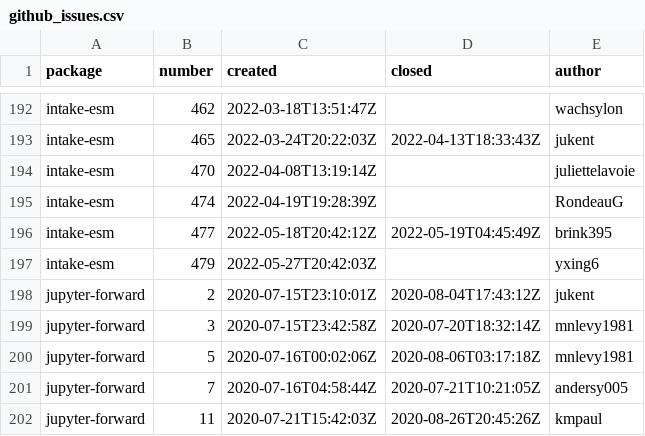
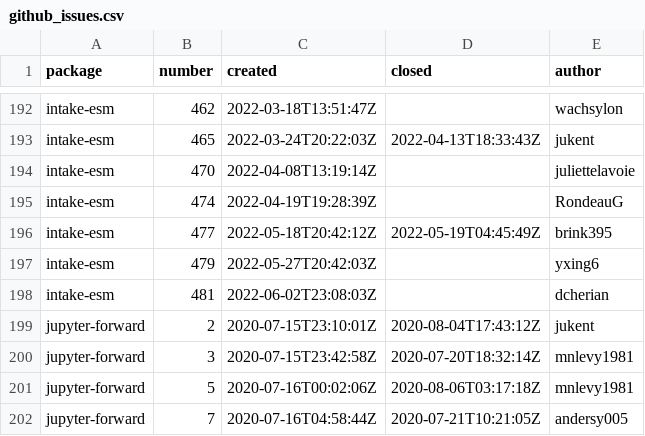
Before and after one commit to ncar-xdev/ncar-xdev.github.io, a CSV file: data/github_issues.csv, drawn as a sheet; only a part is shown, gaps mark what is left out; the shorter side is filled out with more unchanged rows.

```diff
--- a/data/github_issues.csv
+++ b/data/github_issues.csv
@@ -197,2 +197,3 @@ intake-esm,477,2022-05-18T20:42:12Z,2022-05-19T04:45:49Z,brink395
 intake-esm,479,2022-05-27T20:42:03Z,,yxing6
+intake-esm,481,2022-06-02T23:08:03Z,,dcherian
 jupyter-forward,2,2020-07-15T23:10:01Z,2020-08-04T17:43:12Z,jukent
```
Also changed, not shown: data/pypi_stats.csv.
